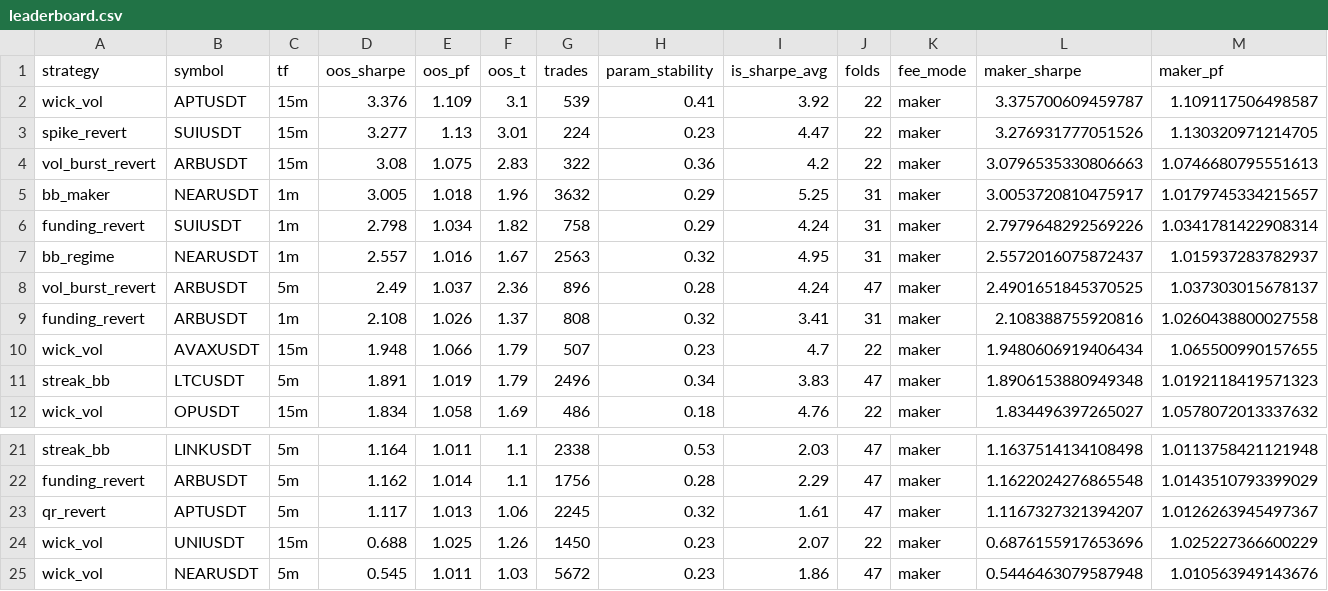
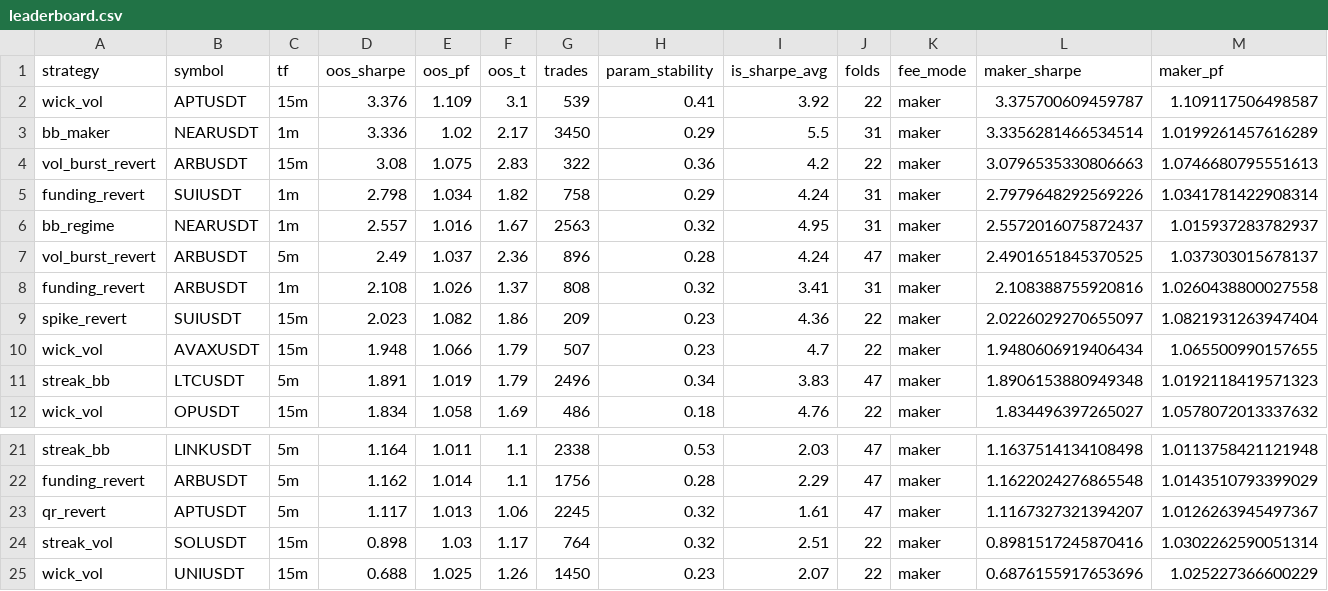
Before and after one commit to davletovaalmira11-creator/my-termux-project, a CSV file: scalp-lab/reports/leaderboard.csv, drawn as a sheet; only a part is shown, gaps mark what is left out; removed rows and columns are numbered as before the commit, all else as after; rows hold the shown columns only; the diff names each change by its address in the sheet, - before the commit and + after, or states it on an @@ line.

```diff
--- a/scalp-lab/reports/leaderboard.csv
+++ b/scalp-lab/reports/leaderboard.csv
-row 3: spike_revert | SUIUSDT | 15m | 3.277 | 1.13 | 3.01 | 224 | 0.23 | 4.47 | 22 | maker | 3.276931777051526 | 1.130320971214705
+row 3: bb_maker | NEARUSDT | 1m | 3.336 | 1.02 | 2.17 | 3450 | 0.29 | 5.5 | 31 | maker | 3.3356281466534514 | 1.0199261457616289
-row 5: bb_maker | NEARUSDT | 1m | 3.005 | 1.018 | 1.96 | 3632 | 0.29 | 5.25 | 31 | maker | 3.0053720810475917 | 1.0179745334215657
+row 9: spike_revert | SUIUSDT | 15m | 2.023 | 1.082 | 1.86 | 209 | 0.23 | 4.36 | 22 | maker | 2.0226029270655097 | 1.0821931263947404
+row 24: streak_vol | SOLUSDT | 15m | 0.898 | 1.03 | 1.17 | 764 | 0.32 | 2.51 | 22 | maker | 0.8981517245870416 | 1.0302262590051314
-row 25: wick_vol | NEARUSDT | 5m | 0.545 | 1.011 | 1.03 | 5672 | 0.23 | 1.86 | 47 | maker | 0.5446463079587948 | 1.010563949143676
```
Also changed, not shown: scalp-lab/reports/archive.csv, 2 other files.
